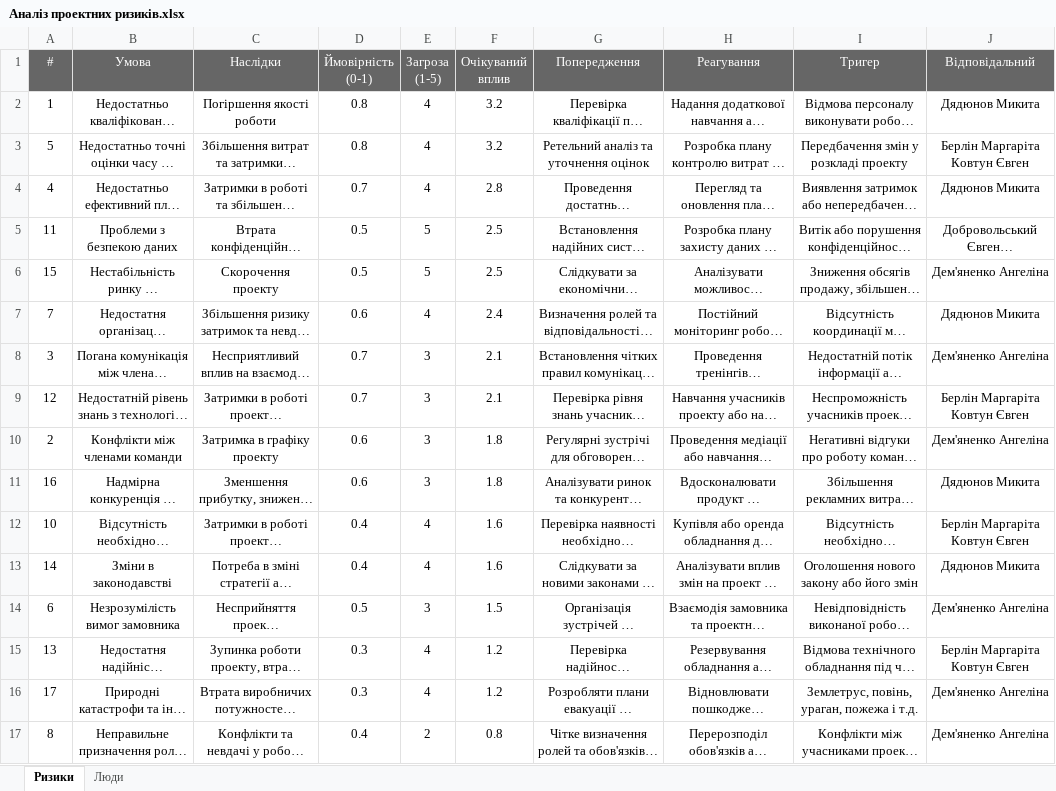
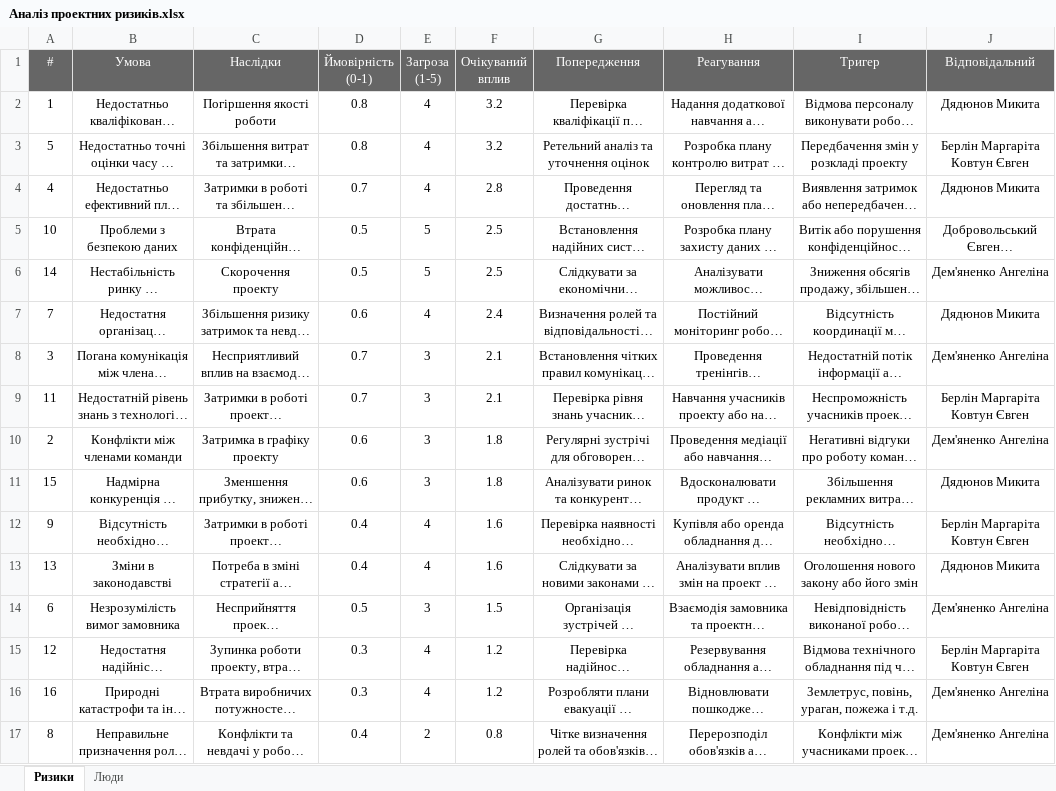
Before and after one commit to ppc-ntu-khpi/Practice-34-2-2023, an Excel workbook: docs/1.Envisioning/other/Аналіз проектних ризиків.xlsx, sheet Ризики, drawn as a sheet; long unchanged cells end in …; values as stored, in another font and other column widths than the file's, no borders; the diff names each change by its address in the sheet, - before the commit and + after, or states it on an @@ line.

Commit message:
Виправлення

```diff
--- a/docs/1.Envisioning/other/Аналіз проектних ризиків.xlsx (sheet Ризики)
+++ b/docs/1.Envisioning/other/Аналіз проектних ризиків.xlsx (sheet Ризики)
-A5 (#): 11
+A5 (#): 10
-A6 (#): 15
+A6 (#): 14
-A9 (#): 12
+A9 (#): 11
-A11 (#): 16
+A11 (#): 15
-A12 (#): 10
+A12 (#): 9
-A13 (#): 14
+A13 (#): 13
-A15 (#): 13
+A15 (#): 12
-A16 (#): 17
+A16 (#): 16
```
